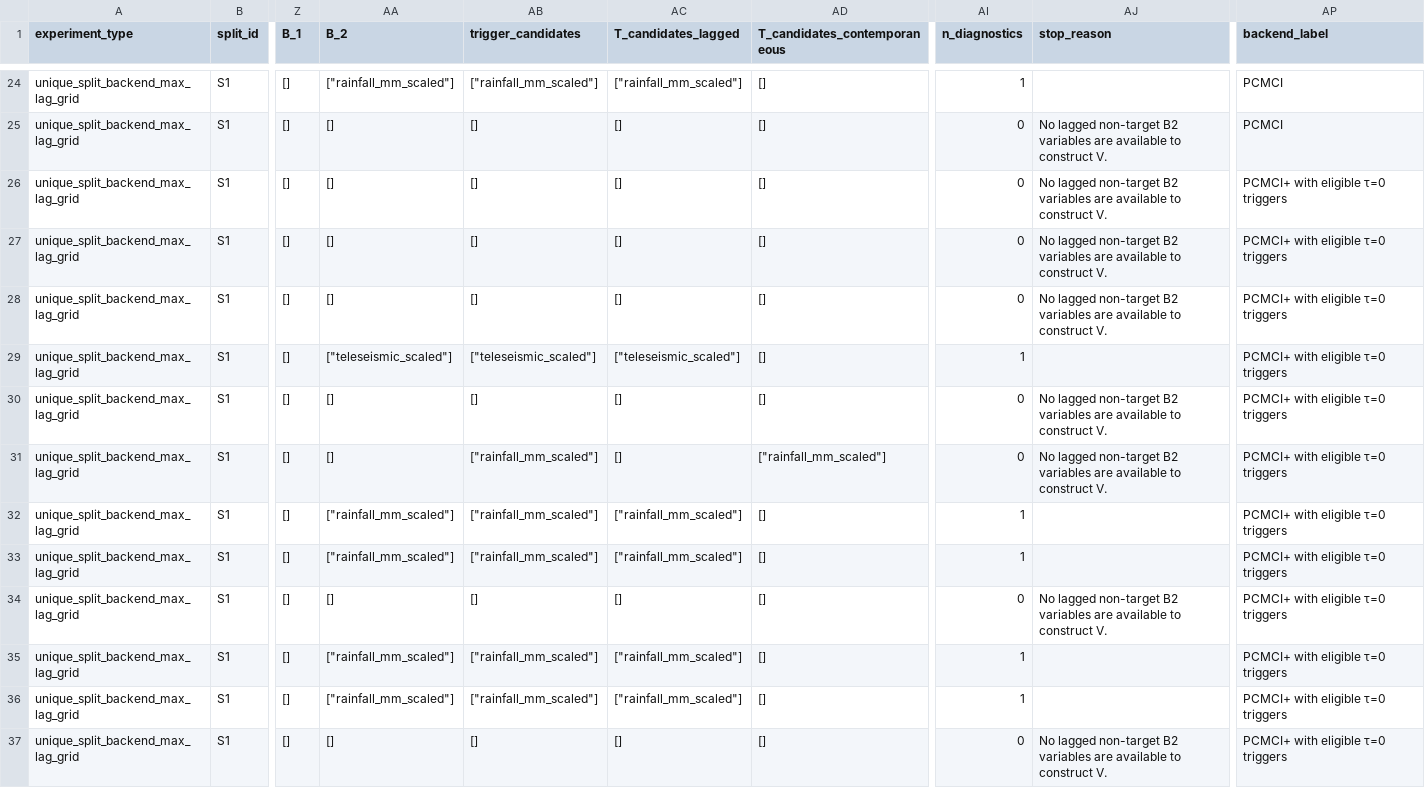
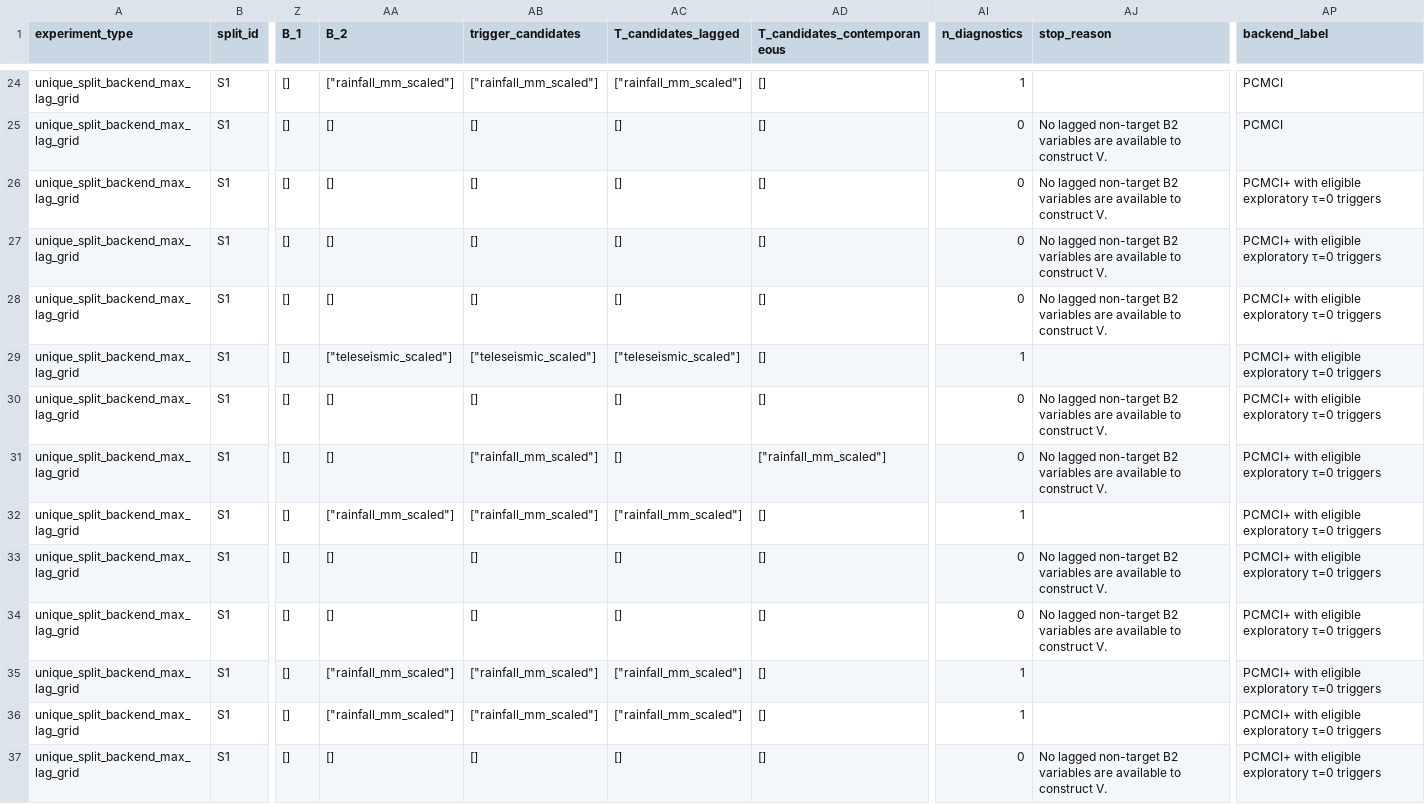
Before and after one commit to alectois/Distinguishing-Causes-and-Triggers-in-Volcanic-and-Seismic-Processes, a CSV file: results/etna_cause_trigger_all_runs.csv, drawn as a sheet; only a part is shown, gaps mark what is left out; the diff names each change by its address in the sheet, - before the commit and + after, or states it on an @@ line.

```diff
--- a/results/etna_cause_trigger_all_runs.csv
+++ b/results/etna_cause_trigger_all_runs.csv
-AP26:AP37 (backend_label): PCMCI+ with eligible τ=0 triggers
+AP26:AP37 (backend_label): PCMCI+ with eligible exploratory τ=0 triggers
-AA33 (B_2): ["rainfall_mm_scaled"]
+AA33 (B_2): []
-AB33 (trigger_candidates): ["rainfall_mm_scaled"]
+AB33 (trigger_candidates): []
-AC33 (T_candidates_lagged): ["rainfall_mm_scaled"]
+AC33 (T_candidates_lagged): []
-AI33 (n_diagnostics): 1
+AI33 (n_diagnostics): 0
-AJ33 (stop_reason): (empty)
+AJ33 (stop_reason): No lagged non-target B2 variables are available to construct V.
```
Also changed, not shown: results/etna_cause_trigger_moderation_diagnostics.csv, results/etna_cause_trigger_summary.csv, 25 other files.
